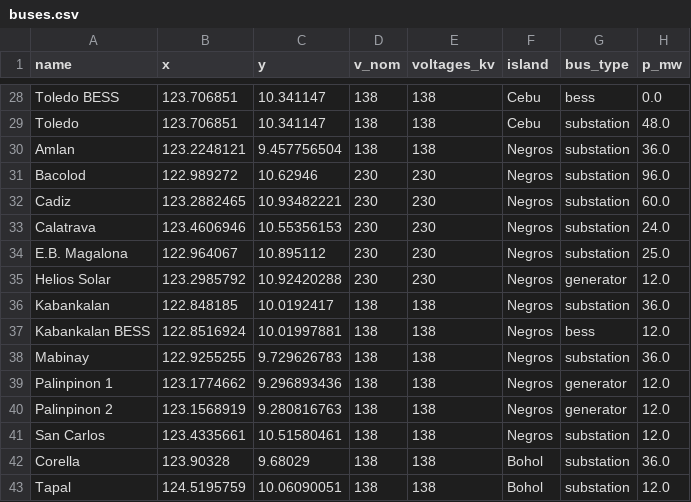
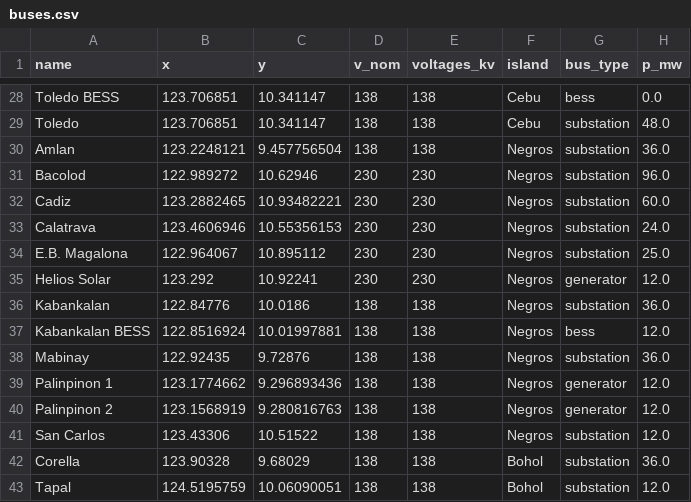
Before and after one commit to julius-darang/visayasgrid, a CSV file: data/buses.csv, drawn as a sheet; only a part is shown, gaps mark what is left out; the diff names each change by its address in the sheet, - before the commit and + after, or states it on an @@ line.

```diff
--- a/data/buses.csv
+++ b/data/buses.csv
-B35 (x): 123.2985792
+B35 (x): 123.292
-C35 (y): 10.92420288
+C35 (y): 10.92241
-B36 (x): 122.848185
+B36 (x): 122.84776
-C36 (y): 10.0192417
+C36 (y): 10.0186
-B38 (x): 122.9255255
+B38 (x): 122.92435
-C38 (y): 9.729626783
+C38 (y): 9.72876
-B41 (x): 123.4335661
+B41 (x): 123.43306
-C41 (y): 10.51580461
+C41 (y): 10.51522
```
Also changed, not shown: data/lines.csv, data/temp/buses.csv, 7 other files.
